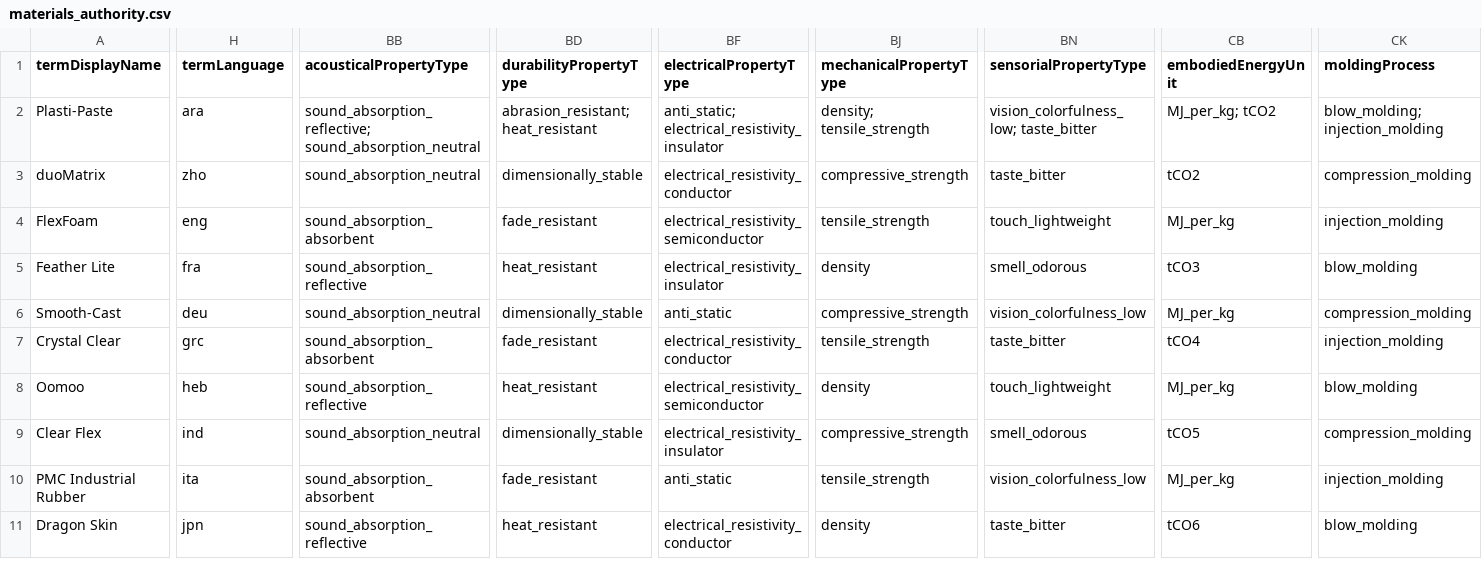
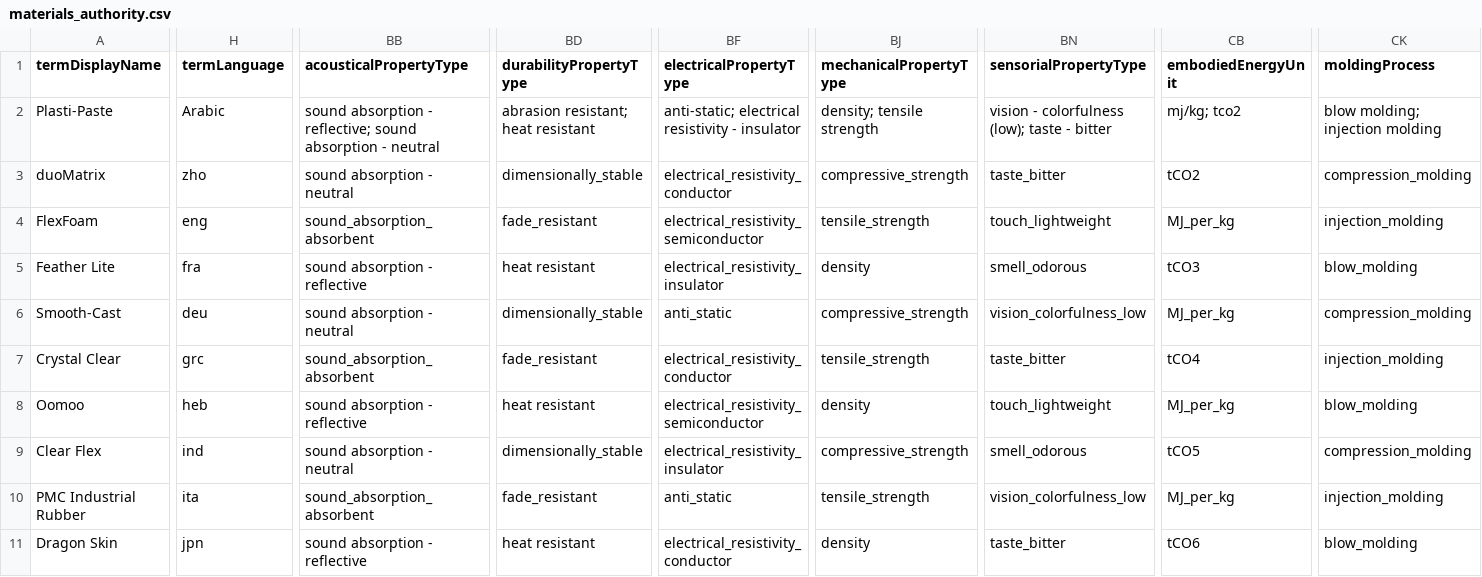
Before and after one commit to lyrasis/cspace-converter, a CSV file: data/materials/materials_authority.csv, drawn as a sheet; only a part is shown, gaps mark what is left out; the diff covers the shown part only; the diff names each change by its address in the sheet, - before the commit and + after, or states it on an @@ line.

```diff
--- a/data/materials/materials_authority.csv
+++ b/data/materials/materials_authority.csv
-H2 (termLanguage): ara
+H2 (termLanguage): Arabic
-BB2 (acousticalPropertyType): sound_absorption_reflective; sound_absorption_neutral
+BB2 (acousticalPropertyType): sound absorption - reflective; sound absorption - neutral
-BD2 (durabilityPropertyType): abrasion_resistant; heat_resistant
+BD2 (durabilityPropertyType): abrasion resistant; heat resistant
-BF2 (electricalPropertyType): anti_static; electrical_resistivity_insulator
+BF2 (electricalPropertyType): anti-static; electrical resistivity - insulator
-BJ2 (mechanicalPropertyType): density; tensile_strength
+BJ2 (mechanicalPropertyType): density; tensile strength
-BN2 (sensorialPropertyType): vision_colorfulness_low; taste_bitter
+BN2 (sensorialPropertyType): vision - colorfulness (low); taste - bitter
-CB2 (embodiedEnergyUnit): MJ_per_kg; tCO2
+CB2 (embodiedEnergyUnit): mj/kg; tco2
-CK2 (moldingProcess): blow_molding; injection_molding
+CK2 (moldingProcess): blow molding; injection molding
-BB3 (acousticalPropertyType): sound_absorption_neutral
+BB3 (acousticalPropertyType): sound absorption - neutral
-BB5 (acousticalPropertyType): sound_absorption_reflective
+BB5 (acousticalPropertyType): sound absorption - reflective
-BD5 (durabilityPropertyType): heat_resistant
+BD5 (durabilityPropertyType): heat resistant
-BB6 (acousticalPropertyType): sound_absorption_neutral
+BB6 (acousticalPropertyType): sound absorption - neutral
-BB8 (acousticalPropertyType): sound_absorption_reflective
+BB8 (acousticalPropertyType): sound absorption - reflective
-BD8 (durabilityPropertyType): heat_resistant
+BD8 (durabilityPropertyType): heat resistant
-BB9 (acousticalPropertyType): sound_absorption_neutral
+BB9 (acousticalPropertyType): sound absorption - neutral
-BB11 (acousticalPropertyType): sound_absorption_reflective
+BB11 (acousticalPropertyType): sound absorption - reflective
-BD11 (durabilityPropertyType): heat_resistant
+BD11 (durabilityPropertyType): heat resistant
```
Also changed, not shown: 2 edited cells elsewhere in this file, data/anthro/osteology_anthro_sparse1.csv, data/anthro/osteology_anthro_sparse2.csv, 21 other files.
